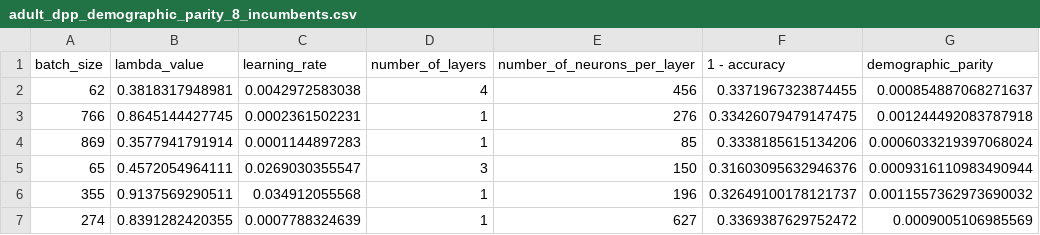
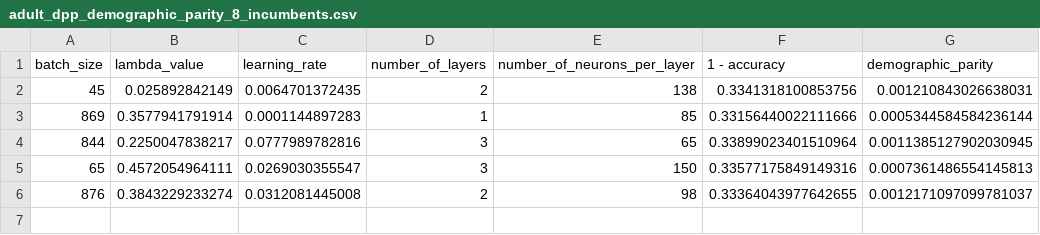
Before and after one commit to MatteoMagnini/autoML-FAI-experiments, a CSV file: results/adult_dpp_demographic_parity_8_incumbents.csv, drawn as a sheet.

```diff
--- a/results/adult_dpp_demographic_parity_8_incumbents.csv
+++ b/results/adult_dpp_demographic_parity_8_incumbents.csv
@@ -1,7 +1,6 @@
 batch_size,lambda_value,learning_rate,number_of_layers,number_of_neurons_per_layer,1 - accuracy,demographic_parity
-62,0.3818317948981,0.0042972583038,4,456,0.3371967323874455,0.000854887068271637
-766,0.8645144427745,0.0002361502231,1,276,0.33426079479147475,0.001244492083787918
-869,0.3577941791914,0.0001144897283,1,85,0.3338185615134206,0.0006033219397068024
-65,0.4572054964111,0.0269030355547,3,150,0.31603095632946376,0.0009316110983490944
-355,0.9137569290511,0.034912055568,1,196,0.32649100178121737,0.0011557362973690032
-274,0.8391282420355,0.0007788324639,1,627,0.3369387629752472,0.0009005106985569
+45,0.025892842149,0.0064701372435,2,138,0.3341318100853756,0.001210843026638031
+869,0.3577941791914,0.0001144897283,1,85,0.33156440022111666,0.0005344584584236144
+844,0.2250047838217,0.0777989782816,3,65,0.33899023401510964,0.0011385127902030945
+65,0.4572054964111,0.0269030355547,3,150,0.33577175849149316,0.0007361486554145813
+876,0.3843229233274,0.0312081445008,2,98,0.33364043977642655,0.0012171097099781037
```
Also changed, not shown: results/adult_cho_demographic_parity_8_incumbents.csv, results/adult_dpp_demographic_parity_8_results.csv, 5 other files.
